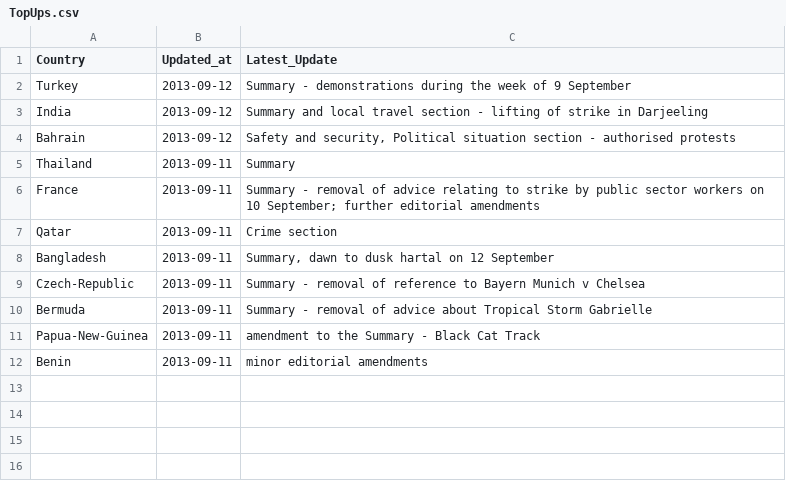
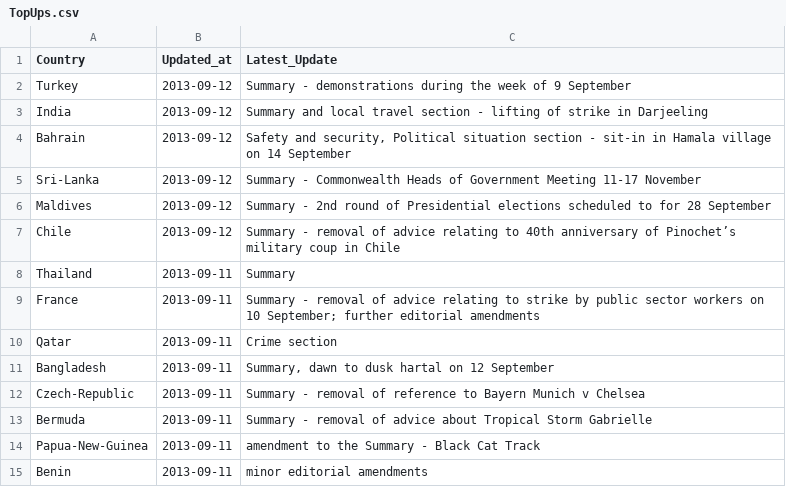
Before and after one commit to DPCollins/FCO2, a CSV file: TopUps.csv, drawn as a sheet.

Commit message:
automated update

```diff
--- a/TopUps.csv
+++ b/TopUps.csv
@@ -3,3 +3,6 @@ Turkey,2013-09-12, Summary - demonstrations during the week of 9 September
 India,2013-09-12, Summary and local travel section - lifting of strike in Darjeeling
-Bahrain,2013-09-12," Safety and security, Political situation section - authorised protests"
+Bahrain,2013-09-12," Safety and security, Political situation section - sit-in in Hamala village on 14 September"
+Sri-Lanka,2013-09-12, Summary - Commonwealth Heads of Government Meeting 11-17 November
+Maldives,2013-09-12, Summary - 2nd round of Presidential elections scheduled to for 28 September
+Chile,2013-09-12, Summary - removal of advice relating to 40th anniversary of Pinochet’s military coup in Chile
 Thailand,2013-09-11, Summary
```
